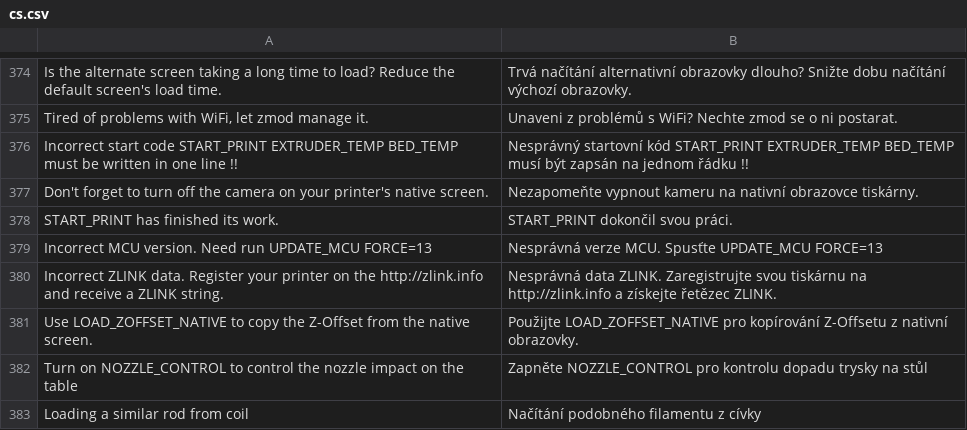
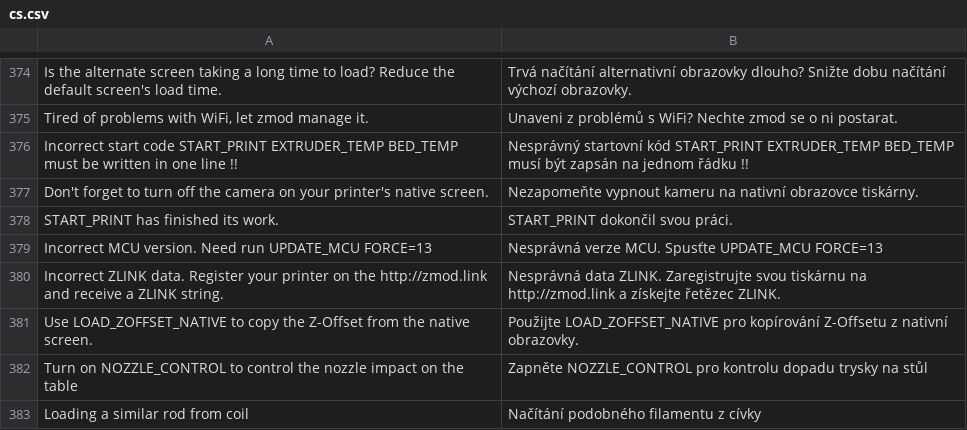
Before and after one commit to ghzserg/base, a CSV file: csv/cs.csv, drawn as a sheet; only a part is shown, gaps mark what is left out.

Commit message:
zmod.link

```diff
--- a/csv/cs.csv
+++ b/csv/cs.csv
@@ -379,3 +379,3 @@ START_PRINT has finished its work.;START_PRINT dokončil svou práci.
 Incorrect MCU version. Need run UPDATE_MCU FORCE=13;Nesprávná verze MCU. Spusťte UPDATE_MCU FORCE=13
-Incorrect ZLINK data. Register your printer on the http://zlink.info and receive a ZLINK string.;Nesprávná data ZLINK. Zaregistrujte svou tiskárnu na http://zlink.info a získejte řetězec ZLINK.
+Incorrect ZLINK data. Register your printer on the http://zmod.link and receive a ZLINK string.;Nesprávná data ZLINK. Zaregistrujte svou tiskárnu na http://zmod.link a získejte řetězec ZLINK.
 Use LOAD_ZOFFSET_NATIVE to copy the Z-Offset from the native screen.;Použijte LOAD_ZOFFSET_NATIVE pro kopírování Z-Offsetu z nativní obrazovky.
```
Also changed, not shown: csv/de.csv, csv/en.csv, 10 other files.
